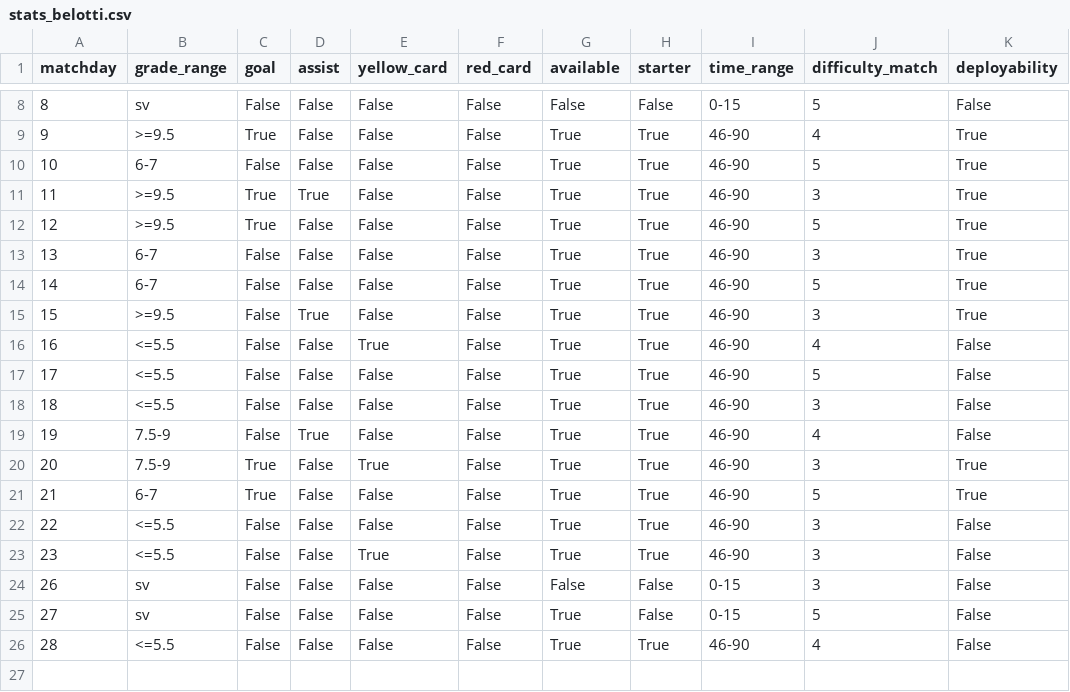
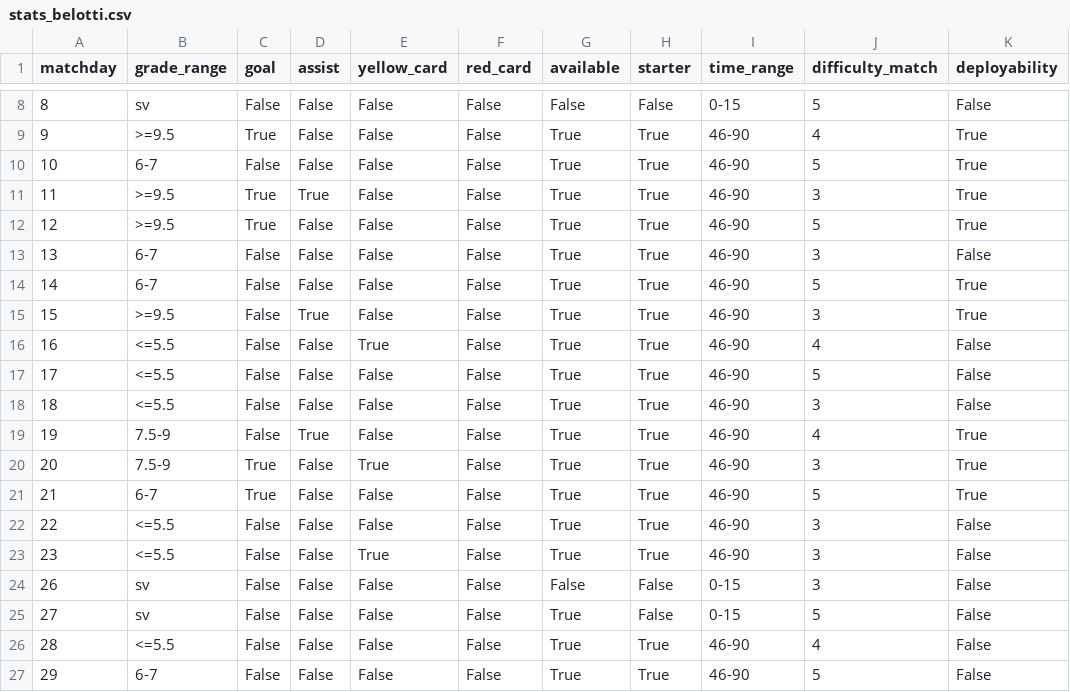
Before and after one commit to SalvoPisciotta/FantaBayesianNet, a CSV file: data/stats_belotti.csv, drawn as a sheet; only a part is shown, gaps mark what is left out.

```diff
--- a/data/stats_belotti.csv
+++ b/data/stats_belotti.csv
@@ -12,3 +12,3 @@ matchday,grade_range,goal,assist,yellow_card,red_card,available,starter,time_ran
 12,>=9.5,True,False,False,False,True,True,46-90,5,True
-13,6-7,False,False,False,False,True,True,46-90,3,True
+13,6-7,False,False,False,False,True,True,46-90,3,False
 14,6-7,False,False,False,False,True,True,46-90,5,True
@@ -18,3 +18,3 @@ matchday,grade_range,goal,assist,yellow_card,red_card,available,starter,time_ran
 18,<=5.5,False,False,False,False,True,True,46-90,3,False
-19,7.5-9,False,True,False,False,True,True,46-90,4,False
+19,7.5-9,False,True,False,False,True,True,46-90,4,True
 20,7.5-9,True,False,True,False,True,True,46-90,3,True
@@ -26 +26,2 @@ matchday,grade_range,goal,assist,yellow_card,red_card,available,starter,time_ran
 28,<=5.5,False,False,False,False,True,True,46-90,4,False
+29,6-7,False,False,False,False,True,True,46-90,5,False
```
Also changed, not shown: data/stats_barrow.csv, data/stats_cristiano_ronaldo.csv, 27 other files.
